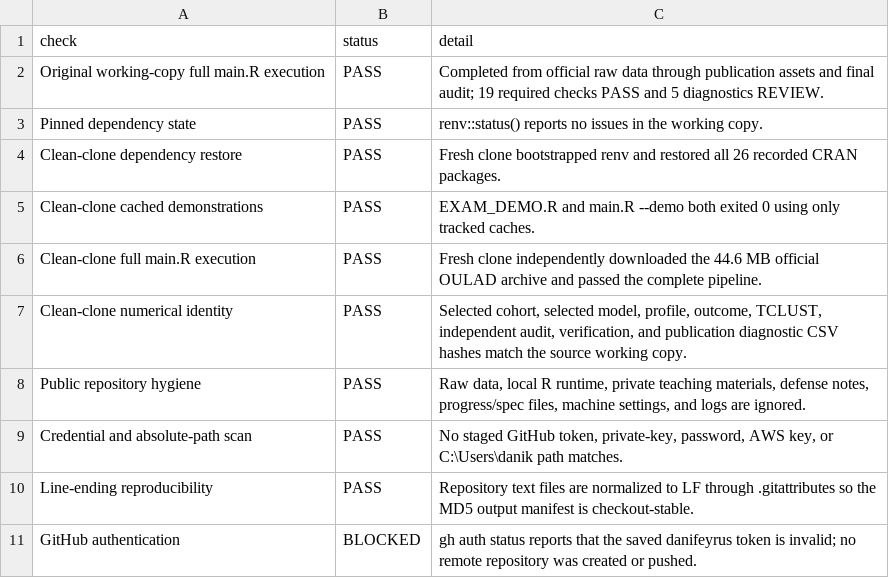
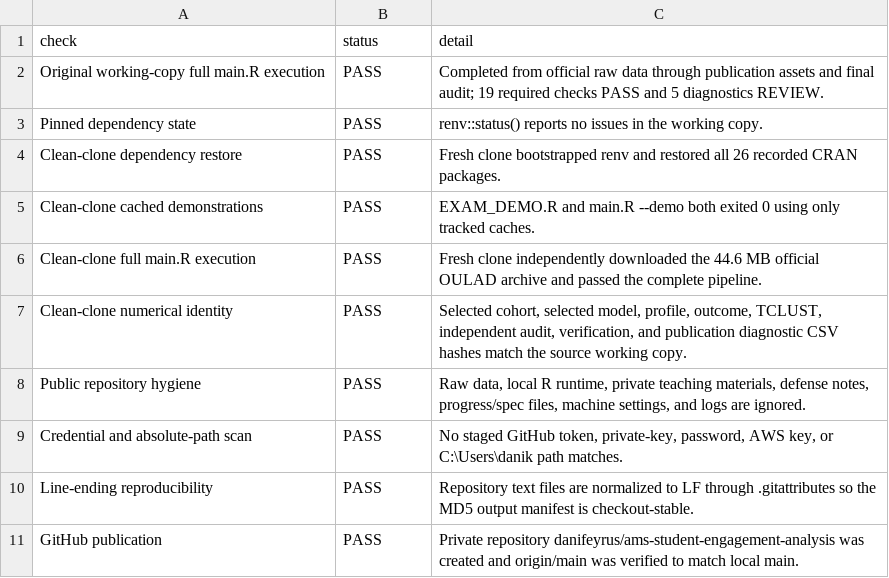
Before and after one commit to danifeyrus/ams-student-engagement-analysis, a CSV file: results/final_handoff_validation.csv, drawn as a sheet; removed rows and columns are numbered as before the commit, all else as after; the diff names each change by its address in the sheet, - before the commit and + after, or states it on an @@ line.

```diff
--- a/results/final_handoff_validation.csv
+++ b/results/final_handoff_validation.csv
-row 11: GitHub authentication | BLOCKED | gh auth status reports that the saved danifeyrus token is invalid; no remote repository was created or pushed.
+row 11: GitHub publication | PASS | Private repository danifeyrus/ams-student-engagement-analysis was created and origin/main was verified to match local main.
```
Also changed, not shown: results/output_manifest.csv, 1 other file.
